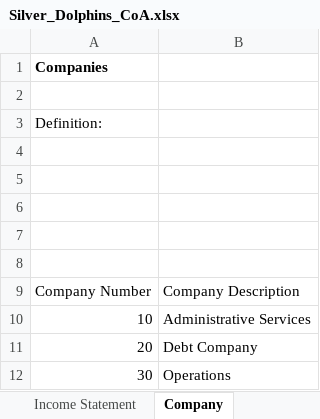
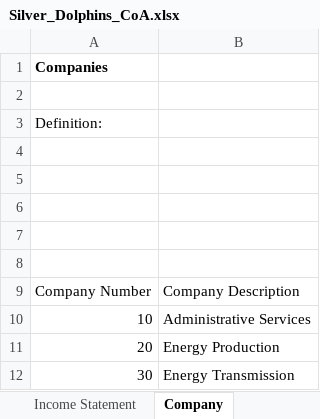
Before and after one commit to mattcast480/ACG6415-Silver-Dolphins, an Excel workbook: resources/Silver_Dolphins_CoA.xlsx, sheet Company, drawn as a sheet; values as stored, in another font and other column widths than the file's, no borders; the diff names each change by its address in the sheet, - before the commit and + after, or states it on an @@ line.

```diff
--- a/resources/Silver_Dolphins_CoA.xlsx (sheet Company)
+++ b/resources/Silver_Dolphins_CoA.xlsx (sheet Company)
-B11: Debt Company
+B11: Energy Production
-B12: Operations
+B12: Energy Transmission
```
Also changed, not shown: 12 other files.
